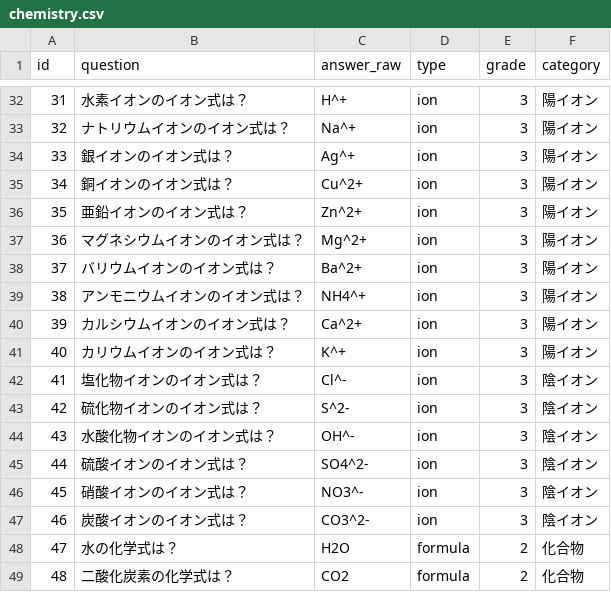
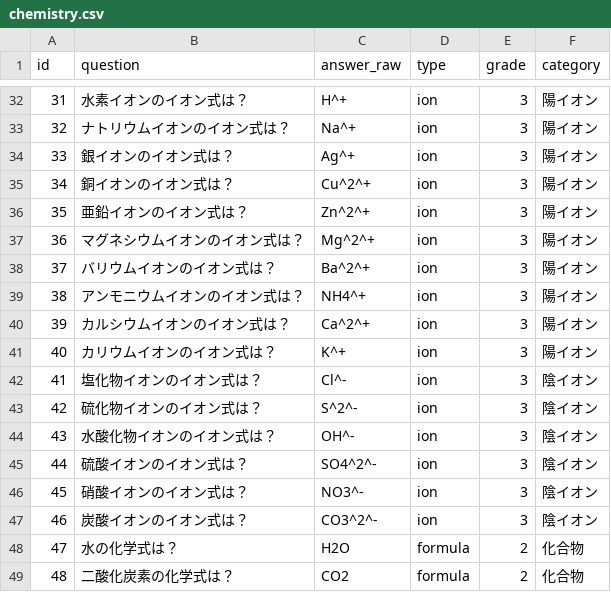
Before and after one commit to kohiramotonetz-create/student-app, a CSV file: public/chemistry.csv, drawn as a sheet; only a part is shown, gaps mark what is left out.

Commit message:
イオン

```diff
--- a/public/chemistry.csv
+++ b/public/chemistry.csv
@@ -34,15 +34,15 @@ id,question,answer_raw,type,grade,category
 33,銀イオンのイオン式は？,Ag^+,ion,3,陽イオン
-34,銅イオンのイオン式は？,Cu^2+,ion,3,陽イオン
-35,亜鉛イオンのイオン式は？,Zn^2+,ion,3,陽イオン
-36,マグネシウムイオンのイオン式は？,Mg^2+,ion,3,陽イオン
-37,バリウムイオンのイオン式は？,Ba^2+,ion,3,陽イオン
+34,銅イオンのイオン式は？,Cu^2^+,ion,3,陽イオン
+35,亜鉛イオンのイオン式は？,Zn^2^+,ion,3,陽イオン
+36,マグネシウムイオンのイオン式は？,Mg^2^+,ion,3,陽イオン
+37,バリウムイオンのイオン式は？,Ba^2^+,ion,3,陽イオン
 38,アンモニウムイオンのイオン式は？,NH4^+,ion,3,陽イオン
-39,カルシウムイオンのイオン式は？,Ca^2+,ion,3,陽イオン
+39,カルシウムイオンのイオン式は？,Ca^2^+,ion,3,陽イオン
 40,カリウムイオンのイオン式は？,K^+,ion,3,陽イオン
 41,塩化物イオンのイオン式は？,Cl^-,ion,3,陰イオン
-42,硫化物イオンのイオン式は？,S^2-,ion,3,陰イオン
+42,硫化物イオンのイオン式は？,S^2^-,ion,3,陰イオン
 43,水酸化物イオンのイオン式は？,OH^-,ion,3,陰イオン
-44,硫酸イオンのイオン式は？,SO4^2-,ion,3,陰イオン
+44,硫酸イオンのイオン式は？,SO4^2^-,ion,3,陰イオン
 45,硝酸イオンのイオン式は？,NO3^-,ion,3,陰イオン
-46,炭酸イオンのイオン式は？,CO3^2-,ion,3,陰イオン
+46,炭酸イオンのイオン式は？,CO3^2^-,ion,3,陰イオン
 47,水の化学式は？,H2O,formula,2,化合物
```
